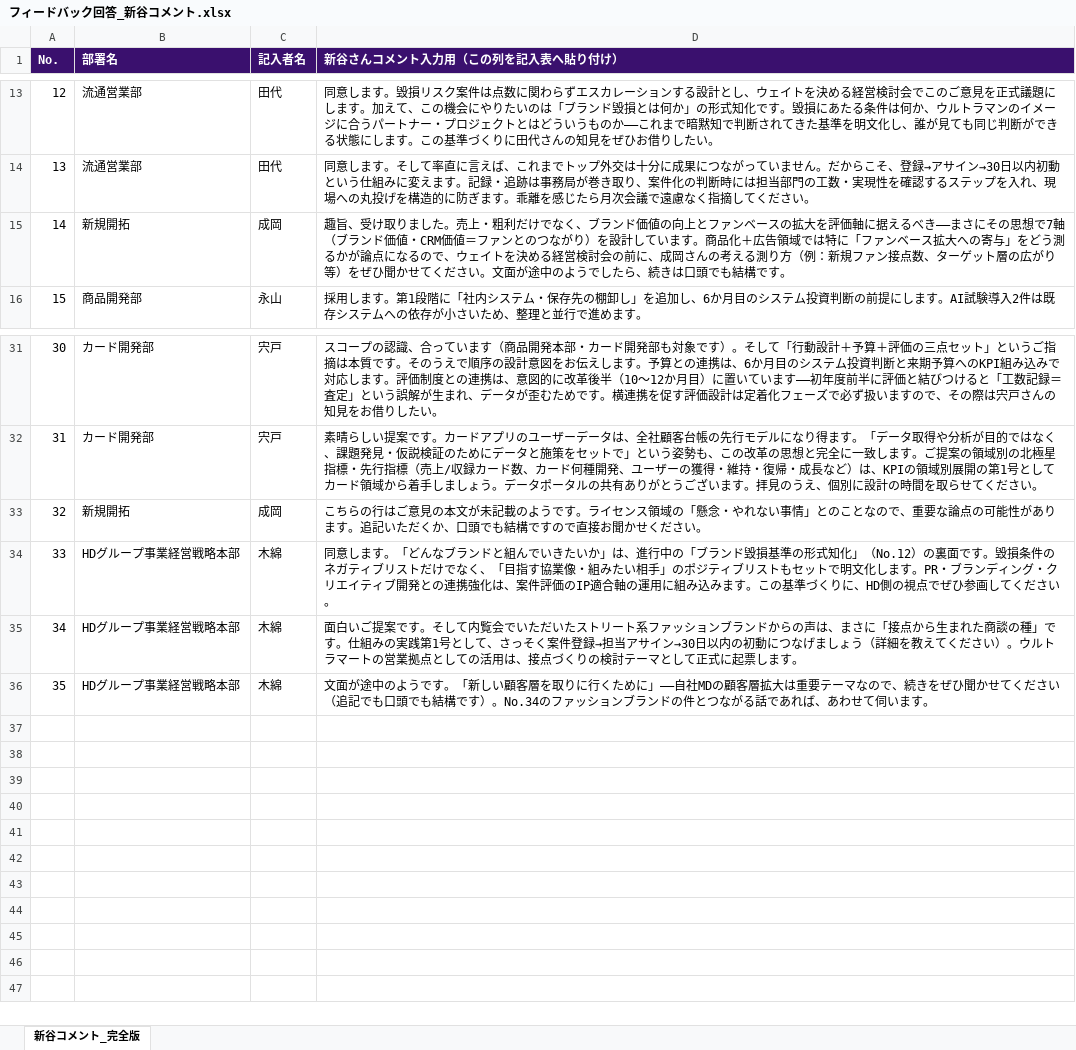
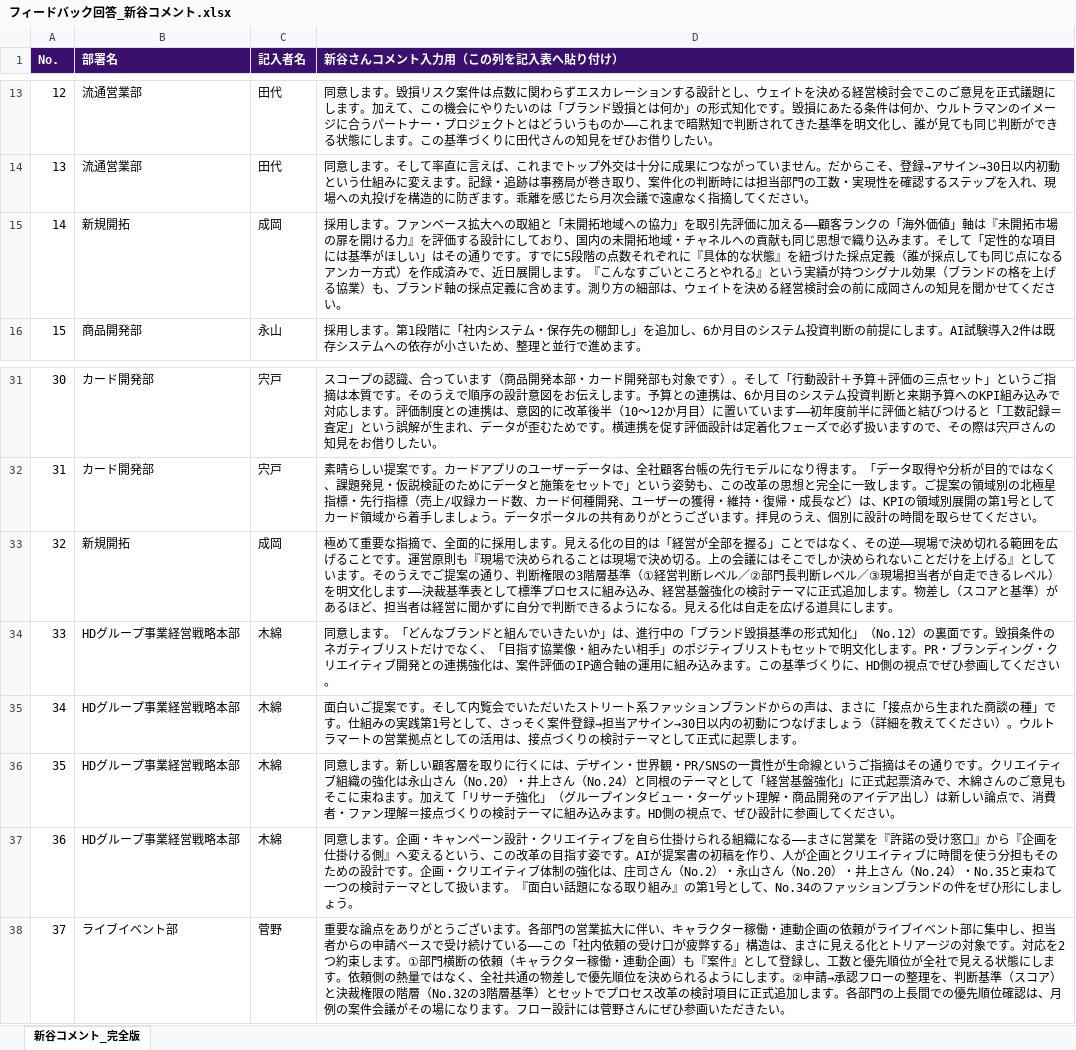
Before and after one commit to hayatoshintani-spe/kessho-lens, an Excel workbook: docs/sales-reform-toolkit/フィードバック回答_新谷コメント.xlsx, sheet 新谷コメント_完全版, drawn as a sheet; only a part is shown, gaps mark what is left out; values as stored, in another font and other column widths than the file's, no borders; the diff names each change by its address in the sheet, - before the commit and + after, or states it on an @@ line.

```diff
--- a/docs/sales-reform-toolkit/フィードバック回答_新谷コメント.xlsx (sheet 新谷コメント_完全版)
+++ b/docs/sales-reform-toolkit/フィードバック回答_新谷コメント.xlsx (sheet 新谷コメント_完全版)
-D15 (新谷さんコメント入力用（この列を記入表へ貼り付け）): 趣旨、受け取りました。売上・粗利だけでなく、ブランド価値の向上とファンベースの拡大を評価軸に据えるべき——まさにその思想で7軸（ブランド価値・CRM価値＝ファンとのつながり）を設計しています。商品化＋広告領域では特に「ファンベース拡大への寄与」をどう測るかが論点になるので、ウェイトを決める経営検討会の前に、成岡さんの考える測り方（例：新規ファン接点数、ターゲット層の広がり等）をぜひ聞かせてください。文面が途中のようでしたら、続きは口頭でも結構です。
+D15 (新谷さんコメント入力用（この列を記入表へ貼り付け）): 採用します。ファンベース拡大への取組と「未開拓地域への協力」を取引先評価に加える——顧客ランクの「海外価値」軸は『未開拓市場の扉を開ける力』を評価する設計にしており、国内の未開拓地域・チャネルへの貢献も同じ思想で織り込みます。そして「定性的な項目には基準がほしい」はその通りです。すでに5段階の点数それぞれに『具体的な状態』を紐づけた採点定義（誰が採点しても同じ点になるアンカー方式）を作成済みで、近日展開します。『こんなすごいところとやれる』という実績が持つシグナル効果（ブランドの格を上げる協業）も、ブランド軸の採点定義に含めます。測り方の細部は、ウェイトを決める経営検討会の前に成岡さんの知見を聞かせてください。
-D33 (新谷さんコメント入力用（この列を記入表へ貼り付け）): こちらの行はご意見の本文が未記載のようです。ライセンス領域の「懸念・やれない事情」とのことなので、重要な論点の可能性があります。追記いただくか、口頭でも結構ですので直接お聞かせください。
+D33 (新谷さんコメント入力用（この列を記入表へ貼り付け）): 極めて重要な指摘で、全面的に採用します。見える化の目的は「経営が全部を握る」ことではなく、その逆——現場で決め切れる範囲を広げることです。運営原則も『現場で決められることは現場で決め切る。上の会議にはそこでしか決められないことだけを上げる』としています。そのうえでご提案の通り、判断権限の3階層基準（①経営判断レベル／②部門長判断レベル／③現場担当者が自走できるレベル）を明文化します——決裁基準表として標準プロセスに組み込み、経営基盤強化の検討テーマに正式追加します。物差し（スコアと基準）があるほど、担当者は経営に聞かずに自分で判断できるようになる。見える化は自走を広げる道具にします。
-D36 (新谷さんコメント入力用（この列を記入表へ貼り付け）): 文面が途中のようです。「新しい顧客層を取りに行くために」——自社MDの顧客層拡大は重要テーマなので、続きをぜひ聞かせてください（追記でも口頭でも結構です）。No.34のファッションブランドの件とつながる話であれば、あわせて伺います。
+D36 (新谷さんコメント入力用（この列を記入表へ貼り付け）): 同意します。新しい顧客層を取りに行くには、デザイン・世界観・PR/SNSの一貫性が生命線というご指摘はその通りです。クリエイティブ組織の強化は永山さん（No.20）・井上さん（No.24）と同根のテーマとして「経営基盤強化」に正式起票済みで、木綿さんのご意見もそこに束ねます。加えて「リサーチ強化」（グループインタビュー・ターゲット理解・商品開発のアイデア出し）は新しい論点で、消費者・ファン理解＝接点づくりの検討テーマに組み込みます。HD側の視点で、ぜひ設計に参画してください。
+row 37: 36 | HDグループ事業経営戦略本部 | 木綿 | 同意します。企画・キャンペーン設計・クリエイティブを自ら仕掛けられる組織になる——まさに営業を『許諾の受け窓口』から『企画を仕掛ける側』へ変えるという、この改革の目指す姿です。AIが提案書の初稿を作り、人が企画とクリエイティブに時間を使う分担もそのための設計です。企画・クリエイティブ体制の強化は、庄司さん（No.2）・永山さん（No.20）・井上さん（No.24）・No.35と束ねて一つの検討テーマとして扱います。『面白い話題になる取り組み』の第1号として、No.34のファッションブランドの件をぜひ形にしましょう。
+row 38: 37 | ライブイベント部 | 菅野 | 重要な論点をありがとうございます。各部門の営業拡大に伴い、キャラクター稼働・連動企画の依頼がライブイベント部に集中し、担当者からの申請ベースで受け続けている——この「社内依頼の受け口が疲弊する」構造は、まさに見える化とトリアージの対象です。対応を2つ約束します。①部門横断の依頼（キャラクター稼働・連動企画）も『案件』として登録し、工数と優先順位が全社で見える状態にします。依頼側の熱量ではなく、全社共通の物差しで優先順位を決められるようにします。②申請→承認フローの整理を、判断基準（スコア）と決裁権限の階層（No.32の3階層基準）とセットでプロセス改革の検討項目に正式追加します。各部門の上長間での優先順位確認は、月例の案件会議がその場になります。フロー設計には菅野さんにぜひ参画いただきたい。
```
